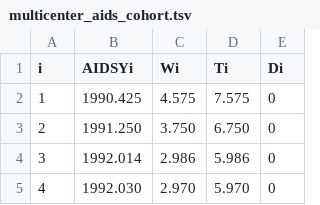
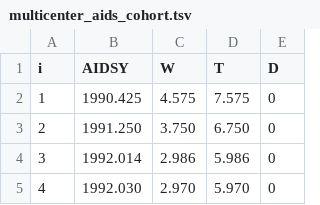
Before and after one commit to CamDavidsonPilon/lifelines, a TSV file: lifelines/datasets/multicenter_aids_cohort.tsv, drawn as a sheet; only a part is shown.

```diff
--- a/lifelines/datasets/multicenter_aids_cohort.tsv
+++ b/lifelines/datasets/multicenter_aids_cohort.tsv
@@ -1,2 +1,2 @@
-i	AIDSYi	Wi	Ti	Di
+i	AIDSY	W	T	D
 1	1990.425	4.575	7.575	0
```
Also changed, not shown: 8 other files.
